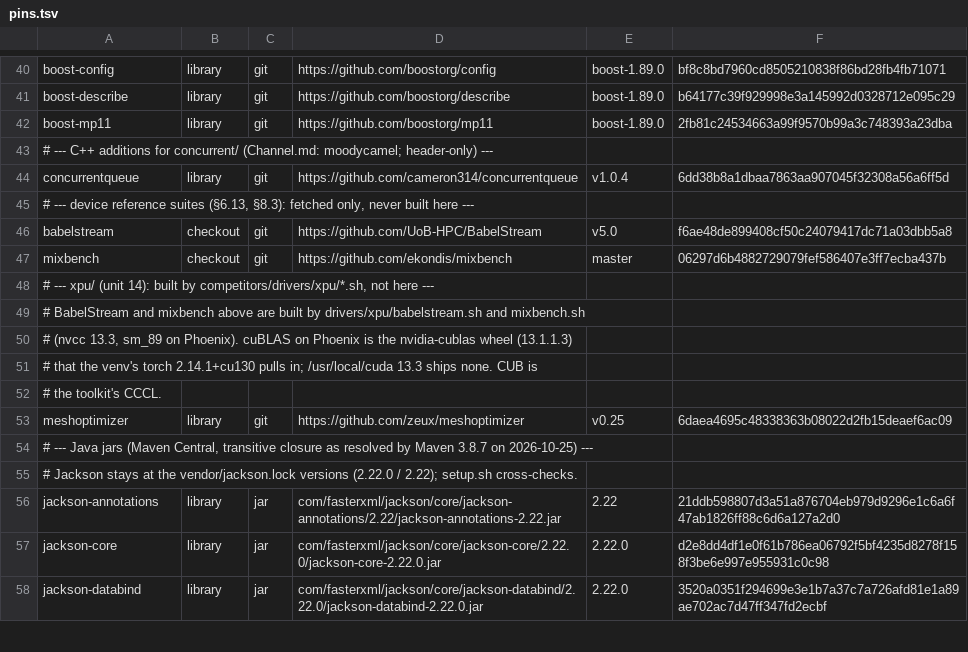
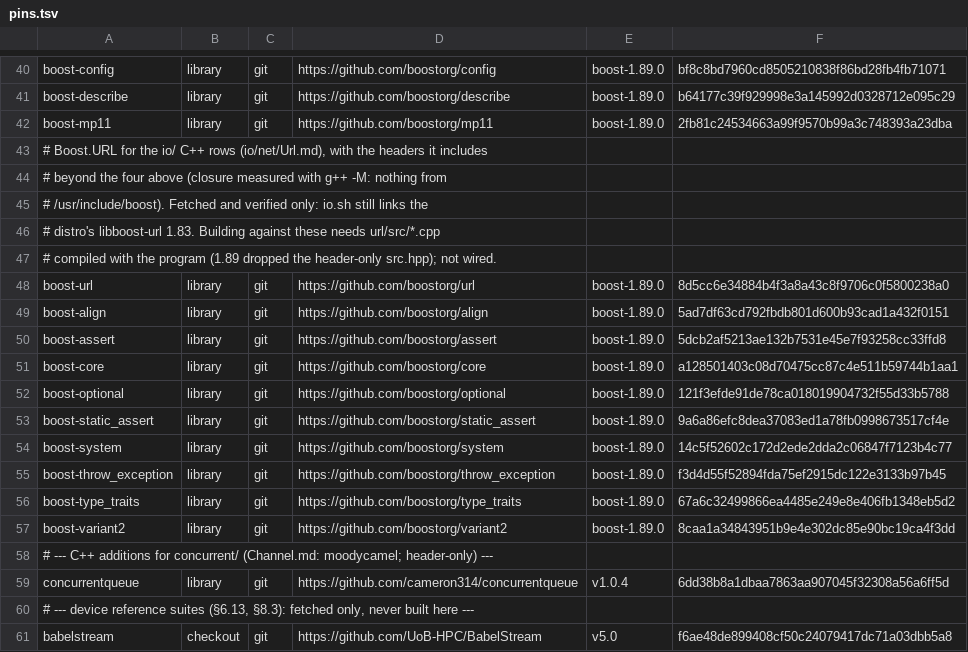
Before and after one commit to jklappenbach/cajeta, a TSV file: bench/competitors/pins.tsv, drawn as a sheet; only a part is shown, gaps mark what is left out; the shorter side is filled out with more unchanged rows.

```diff
--- a/bench/competitors/pins.tsv
+++ b/bench/competitors/pins.tsv
@@ -42,2 +42,17 @@ boost-describe	library	git	https://github.com/boostorg/describe	boost-1.89.0	b64
 boost-mp11	library	git	https://github.com/boostorg/mp11	boost-1.89.0	2fb81c24534663a99f9570b99a3c748393a23dba
+# Boost.URL for the io/ C++ rows (io/net/Url.md), with the headers it includes
+# beyond the four above (closure measured with g++ -M: nothing from
+# /usr/include/boost). Fetched and verified only: io.sh still links the
+# distro's libboost-url 1.83. Building against these needs url/src/*.cpp
+# compiled with the program (1.89 dropped the header-only src.hpp); not wired.
+boost-url	library	git	https://github.com/boostorg/url	boost-1.89.0	8d5cc6e34884b4f3a8a43c8f9706c0f5800238a0
+boost-align	library	git	https://github.com/boostorg/align	boost-1.89.0	5ad7df63cd792fbdb801d600b93cad1a432f0151
+boost-assert	library	git	https://github.com/boostorg/assert	boost-1.89.0	5dcb2af5213ae132b7531e45e7f93258cc33ffd8
+boost-core	library	git	https://github.com/boostorg/core	boost-1.89.0	a128501403c08d70475cc87c4e511b59744b1aa1
+boost-optional	library	git	https://github.com/boostorg/optional	boost-1.89.0	121f3efde91de78ca018019904732f55d33b5788
+boost-static_assert	library	git	https://github.com/boostorg/static_assert	boost-1.89.0	9a6a86efc8dea37083ed1a78fb0998673517cf4e
+boost-system	library	git	https://github.com/boostorg/system	boost-1.89.0	14c5f52602c172d2ede2dda2c06847f7123b4c77
+boost-throw_exception	library	git	https://github.com/boostorg/throw_exception	boost-1.89.0	f3d4d55f52894fda75ef2915dc122e3133b97b45
+boost-type_traits	library	git	https://github.com/boostorg/type_traits	boost-1.89.0	67a6c32499866ea4485e249e8e406fb1348eb5d2
+boost-variant2	library	git	https://github.com/boostorg/variant2	boost-1.89.0	8caa1a34843951b9e4e302dc85e90bc19ca4f3dd
 # --- C++ additions for concurrent/ (Channel.md: moodycamel; header-only) ---
```
Also changed, not shown: 1 other file.
